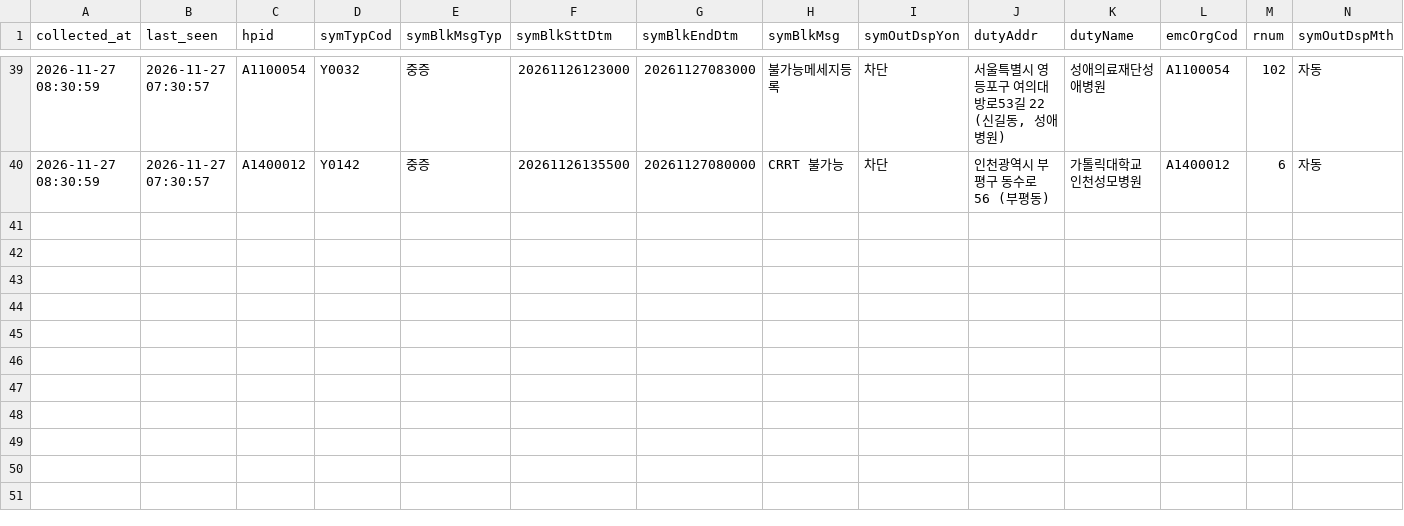
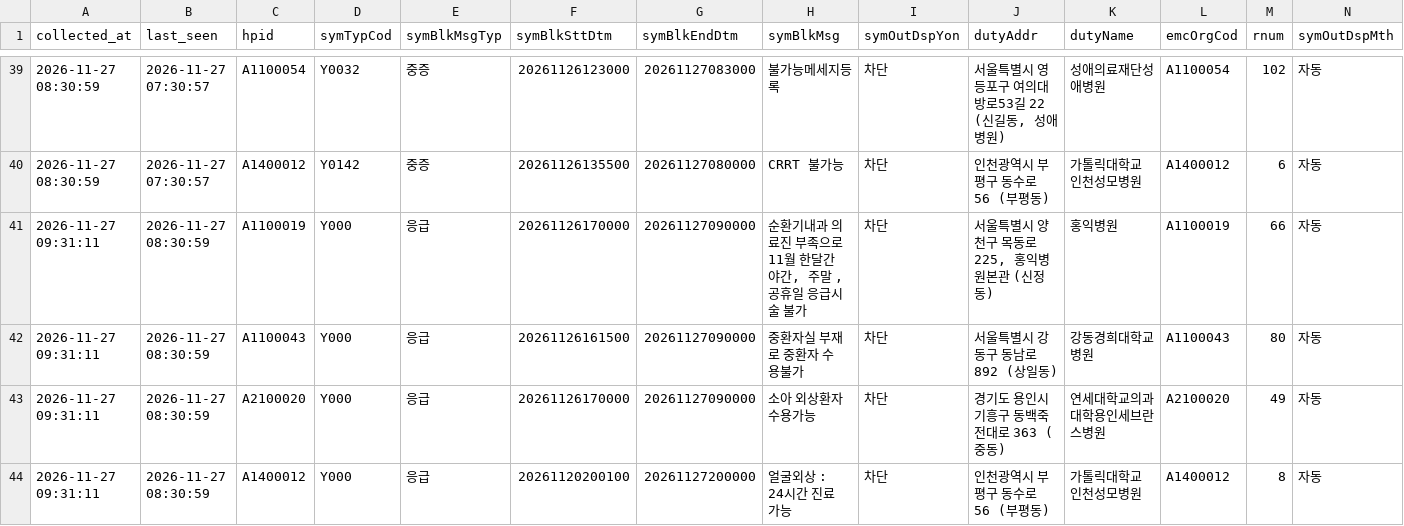
Before and after one commit to hyun19393/GoldenTime, a CSV file: data/messages_gone/2026-11-27.csv, drawn as a sheet; only a part is shown, gaps mark what is left out; rows hold the shown columns only; the diff names each change by its address in the sheet, - before the commit and + after, or states it on an @@ line.

```diff
--- a/data/messages_gone/2026-11-27.csv
+++ b/data/messages_gone/2026-11-27.csv
+row 41: 2026-11-27 09:31:11 | 2026-11-27 08:30:59 | A1100019 | Y000 | 응급 | 20261126170000 | 20261127090000 | 순환기내과 의료진 부족으로 11월 한달간 야간, 주말 , 공휴일 응급시술 불가 | 차단 | 서울특별시 양천구 목동로 225, 홍익병원본관 (신정동) | 홍익병원 | A1100019 | 66 | 자동
+row 42: 2026-11-27 09:31:11 | 2026-11-27 08:30:59 | A1100043 | Y000 | 응급 | 20261126161500 | 20261127090000 | 중환자실 부재로 중환자 수용불가 | 차단 | 서울특별시 강동구 동남로 892 (상일동) | 강동경희대학교병원 | A1100043 | 80 | 자동
+row 43: 2026-11-27 09:31:11 | 2026-11-27 08:30:59 | A2100020 | Y000 | 응급 | 20261126170000 | 20261127090000 | 소아 외상환자 수용가능 | 차단 | 경기도 용인시 기흥구 동백죽전대로 363 (중동) | 연세대학교의과대학용인세브란스병원 | A2100020 | 49 | 자동
+row 44: 2026-11-27 09:31:11 | 2026-11-27 08:30:59 | A1400012 | Y000 | 응급 | 20261120200100 | 20261127200000 | 얼굴외상 : 24시간 진료 가능 | 차단 | 인천광역시 부평구 동수로 56 (부평동) | 가톨릭대학교 인천성모병원 | A1400012 | 8 | 자동
```
Also changed, not shown: data/messages/2026-11-27.csv, data/messages_now.csv, 9 other files.
